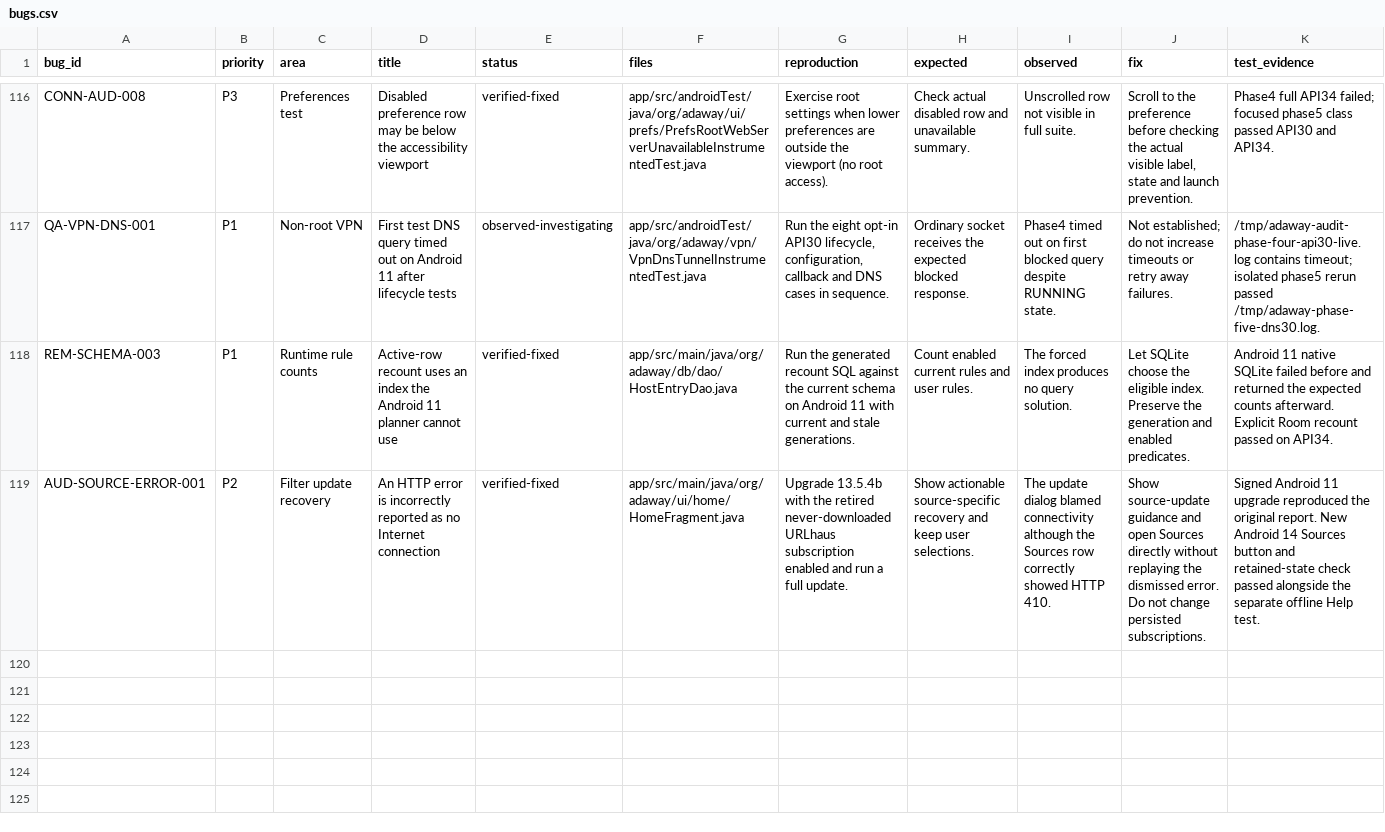
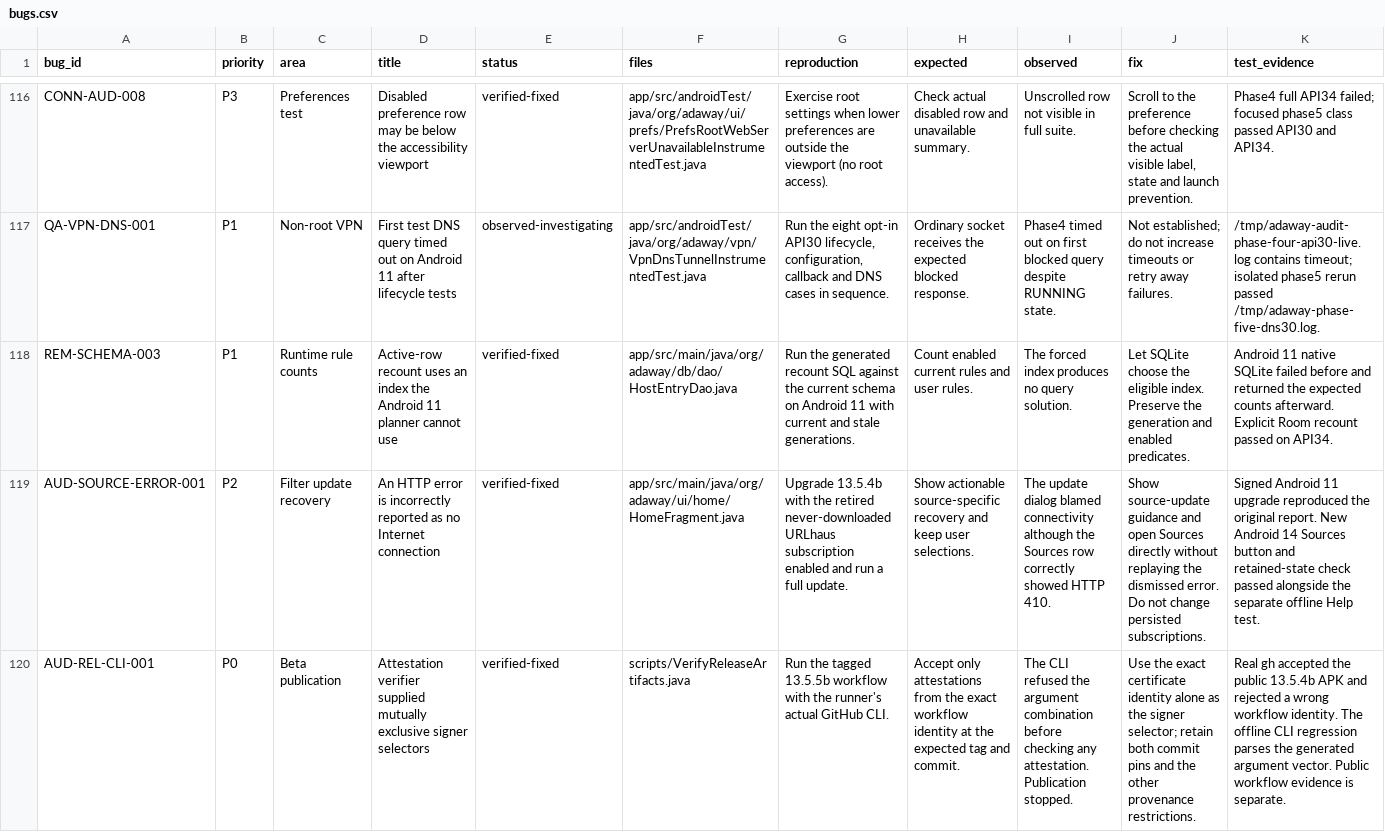
Before and after one commit to stevesolun/AdAway, a CSV file: tasks/audit-2026-11-25/bugs.csv, drawn as a sheet; only a part is shown, gaps mark what is left out; the diff names each change by its address in the sheet, - before the commit and + after, or states it on an @@ line.

Commit message:
fix: unblock signed-beta publication with compatible attestation flags (#14)
* fix: verify exact release signer with compatible GitHub CLI flags

* no-mistakes(document): Clarify beta publication docs and resolve lint warnings

* no-mistakes: apply CI fixes

---------

Co-authored-by: Steve Solun <steve@solun.dev>

```diff
--- a/tasks/audit-2026-11-25/bugs.csv
+++ b/tasks/audit-2026-11-25/bugs.csv
+row 120: AUD-REL-CLI-001 | P0 | Beta publication | Attestation verifier supplied mutually exclusive signer selectors | verified-fixed | scripts/VerifyReleaseArtifacts.java | Run the tagged 13.5.5b workflow with the runner's actual GitHub CLI. | Accept only attestations from the exact workflow identity at the expected tag and commit. | The CLI refused the argument combination before checking any attestation. Publication stopped. | Use the exact certificate identity alone as the signer selector; retain both commit pins and the other provenance restrictions. | Real gh accepted the public 13.5.4b APK and rejected a wrong workflow identity. The offline CLI regression parses the generated argument vector. Public workflow evidence is separate.
```
Also changed, not shown: tasks/audit-2026-11-25/files.csv, tasks/user-story-status.tsv, 12 other files.
